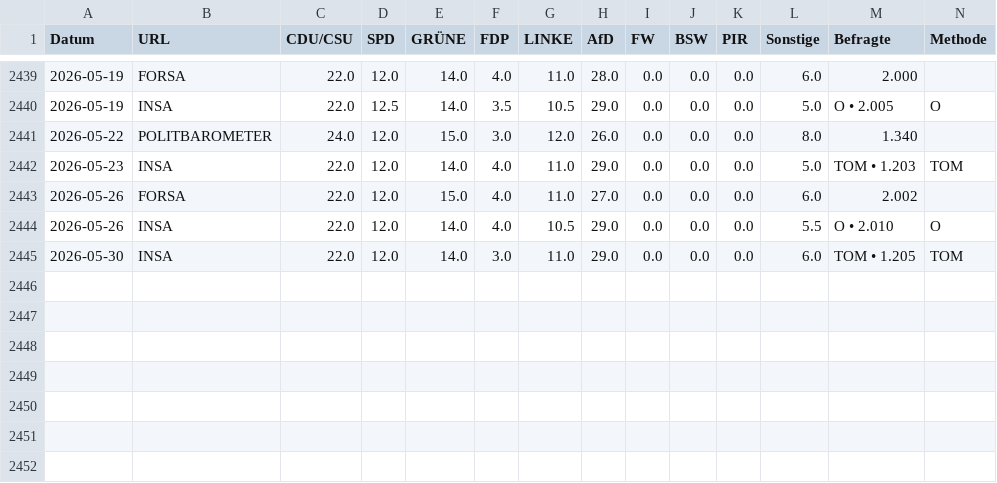
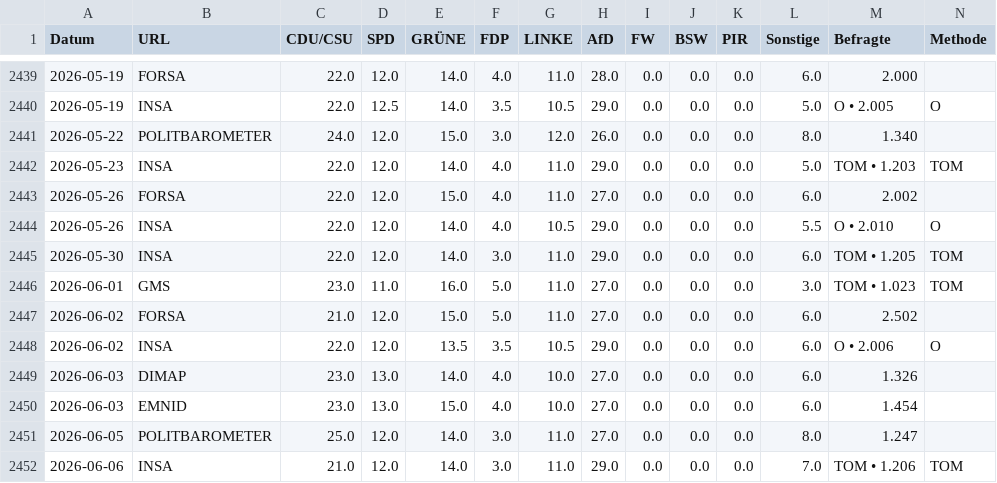
Before and after one commit to thomascamminady/dawum-crawl, a CSV file: data/dawum.csv, drawn as a sheet; only a part is shown, gaps mark what is left out; rows hold the shown columns only; the diff names each change by its address in the sheet, - before the commit and + after, or states it on an @@ line.

```diff
--- a/data/dawum.csv
+++ b/data/dawum.csv
+row 2446: 2026-06-01 | GMS | 23.0 | 11.0 | 16.0 | 5.0 | 11.0 | 27.0 | 0.0 | 0.0 | 0.0 | 3.0 | TOM • 1.023 | TOM
+row 2447: 2026-06-02 | FORSA | 21.0 | 12.0 | 15.0 | 5.0 | 11.0 | 27.0 | 0.0 | 0.0 | 0.0 | 6.0 | 2.502
+row 2448: 2026-06-02 | INSA | 22.0 | 12.0 | 13.5 | 3.5 | 10.5 | 29.0 | 0.0 | 0.0 | 0.0 | 6.0 | O • 2.006 | O
+row 2449: 2026-06-03 | DIMAP | 23.0 | 13.0 | 14.0 | 4.0 | 10.0 | 27.0 | 0.0 | 0.0 | 0.0 | 6.0 | 1.326
+row 2450: 2026-06-03 | EMNID | 23.0 | 13.0 | 15.0 | 4.0 | 10.0 | 27.0 | 0.0 | 0.0 | 0.0 | 6.0 | 1.454
+row 2451: 2026-06-05 | POLITBAROMETER | 25.0 | 12.0 | 14.0 | 3.0 | 11.0 | 27.0 | 0.0 | 0.0 | 0.0 | 8.0 | 1.247
+row 2452: 2026-06-06 | INSA | 21.0 | 12.0 | 14.0 | 3.0 | 11.0 | 29.0 | 0.0 | 0.0 | 0.0 | 7.0 | TOM • 1.206 | TOM
```
Also changed, not shown: data/dawum_pivot.csv, 1 other file.
